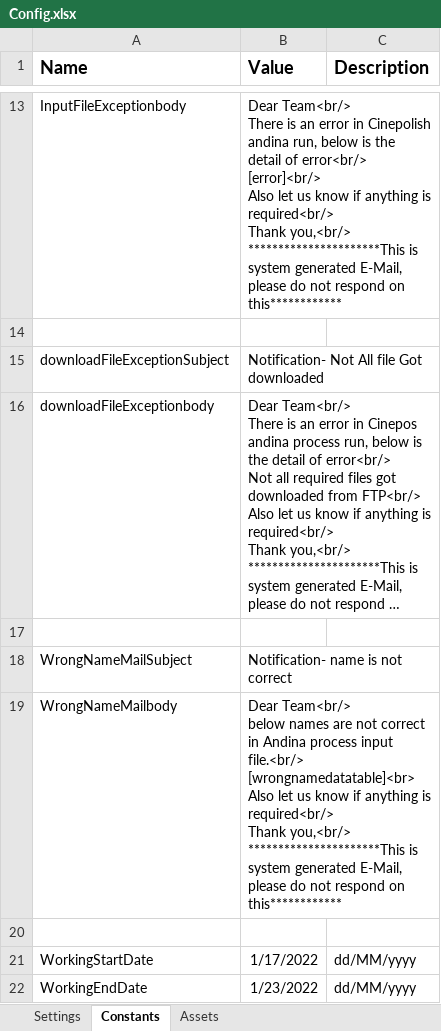
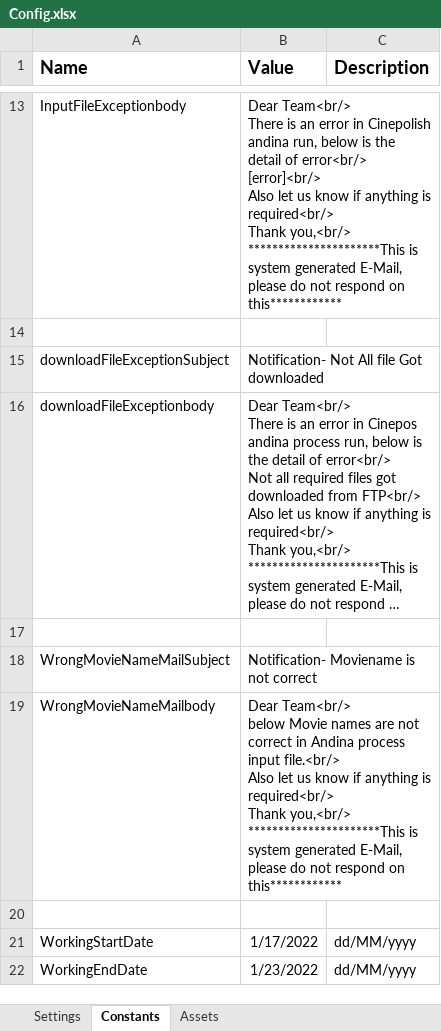
Before and after one commit to Tecnoyar/cinepolisAndina, an Excel workbook: Data/Config.xlsx, sheet Constants, drawn as a sheet; only a part is shown, gaps mark what is left out; long unchanged cells end in …; values as stored, in another font and other column widths than the file's, no borders; ↵ is a line break in a cell; the diff names each change by its address in the sheet, - before the commit and + after, or states it on an @@ line.

Commit message:
changes in input file

```diff
--- a/Data/Config.xlsx (sheet Constants)
+++ b/Data/Config.xlsx (sheet Constants)
-A18 (Name): WrongNameMailSubject
+A18 (Name): WrongMovieNameMailSubject
-B18 (Value): Notification- name is not correct
+B18 (Value): Notification- Moviename is not correct
-A19 (Name): WrongNameMailbody
+A19 (Name): WrongMovieNameMailbody
-B19 (Value): …Team<br/> ↵ below names are not correct in Andina process input file.<br/> ↵ [wrongnamedatatable]<br> ↵ Also let…
+B19 (Value): …Team<br/> ↵ below Movie names are not correct in Andina process input file.<br/> ↵ Also let…
```
Also changed, not shown: 3 other files.
